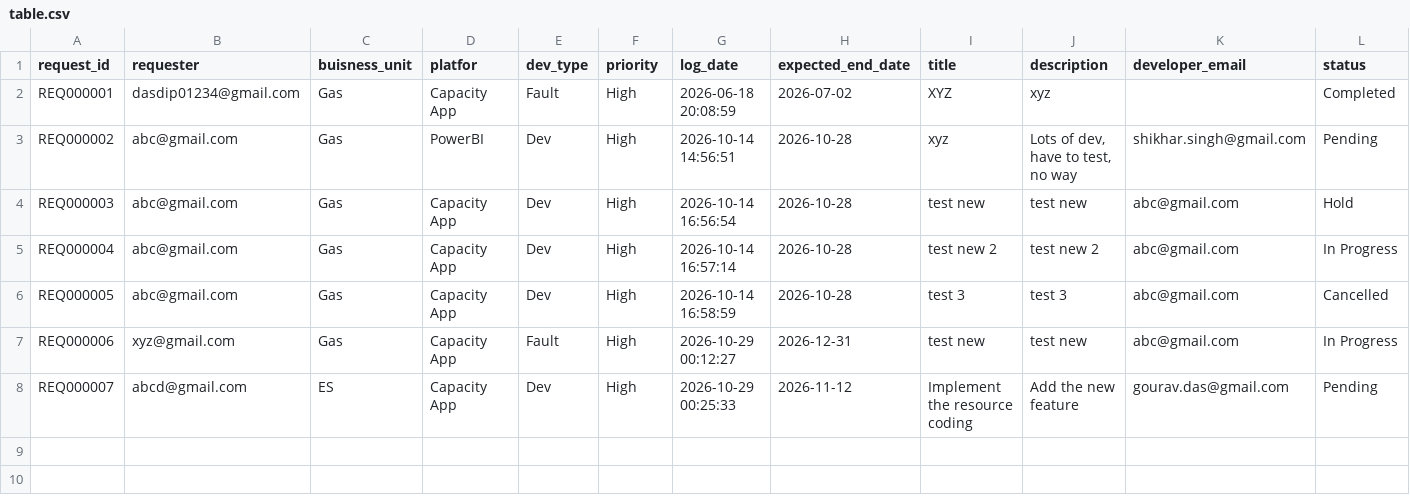
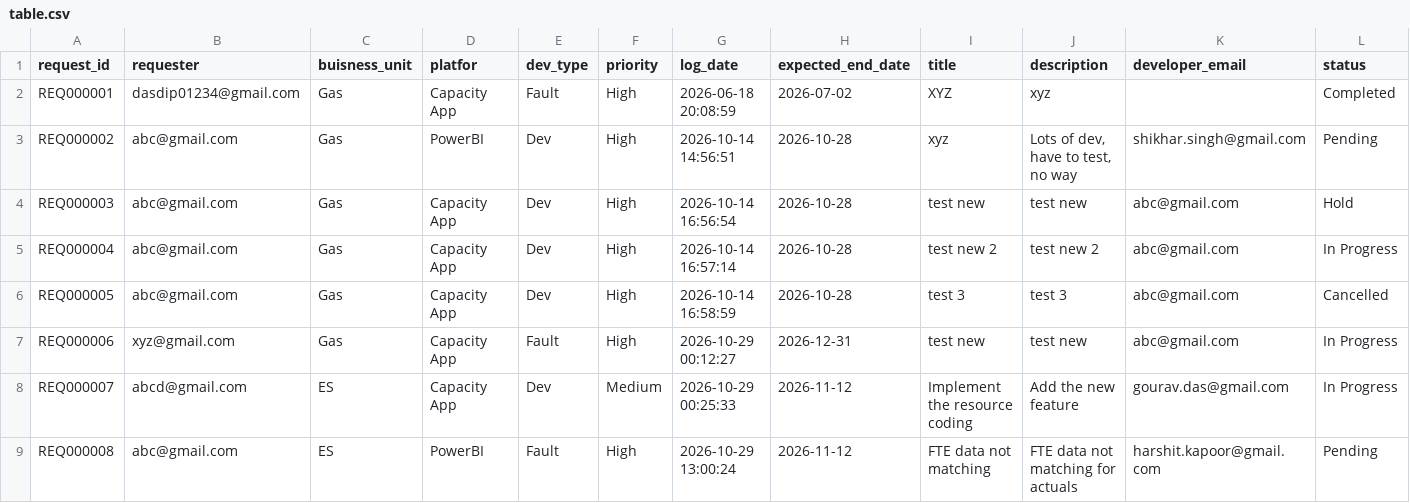
Before and after one commit to Soumyadipta2020/Request-Log-Management, a CSV file: data/table.csv, drawn as a sheet; only a part is shown; rows hold the shown columns only; the diff names each change by its address in the sheet, - before the commit and + after, or states it on an @@ line.

```diff
--- a/data/table.csv
+++ b/data/table.csv
-F8 (priority): High
+F8 (priority): Medium
-L8 (status): Pending
+L8 (status): In Progress
+row 9: REQ000008 | abc@gmail.com | ES | PowerBI | Fault | High | 2026-10-29 13:00:24 | 2026-11-12 | FTE data not matching | FTE data not matching for actuals | harshit.kapoor@gmail.com | Pending
```
Also changed, not shown: 2 other files.
